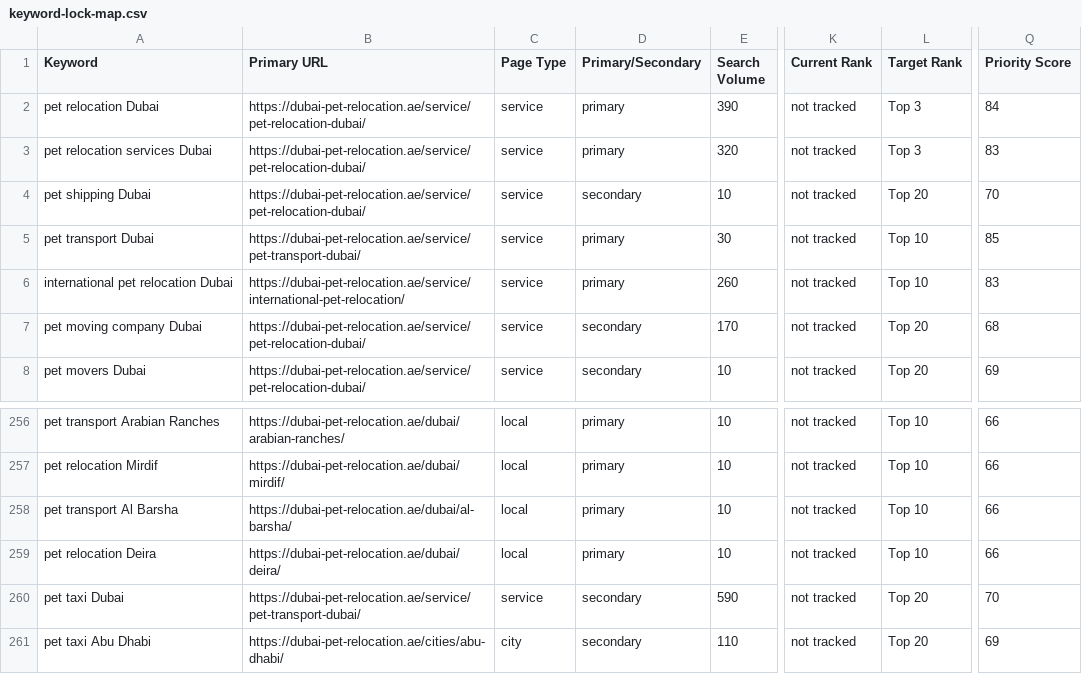
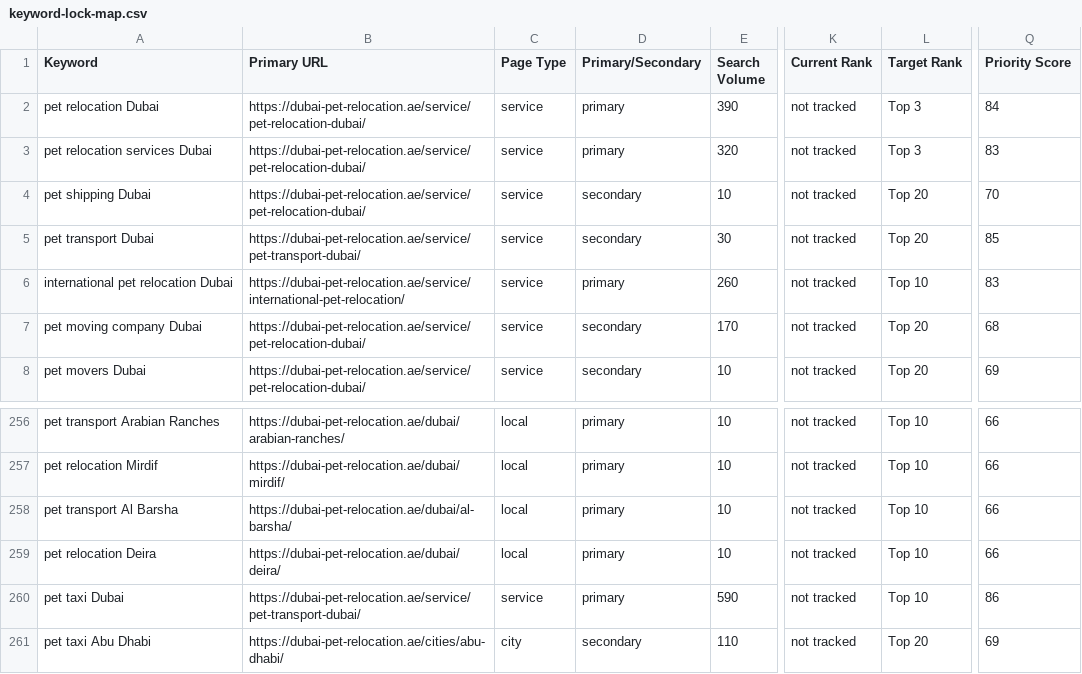
Before and after one commit to numini-co/PetClear, a CSV file: SEO-MASTER/keyword-lock-map.csv, drawn as a sheet; only a part is shown, gaps mark what is left out; the diff names each change by its address in the sheet, - before the commit and + after, or states it on an @@ line.

```diff
--- a/SEO-MASTER/keyword-lock-map.csv
+++ b/SEO-MASTER/keyword-lock-map.csv
-D5 (Primary/Secondary): primary
+D5 (Primary/Secondary): secondary
-L5 (Target Rank): Top 10
+L5 (Target Rank): Top 20
-D260 (Primary/Secondary): secondary
+D260 (Primary/Secondary): primary
-L260 (Target Rank): Top 20
+L260 (Target Rank): Top 10
-Q260 (Priority Score): 70
+Q260 (Priority Score): 86
```
Also changed, not shown: SEO-MASTER/change-log.csv, SEO-MASTER/content-calendar.csv.
